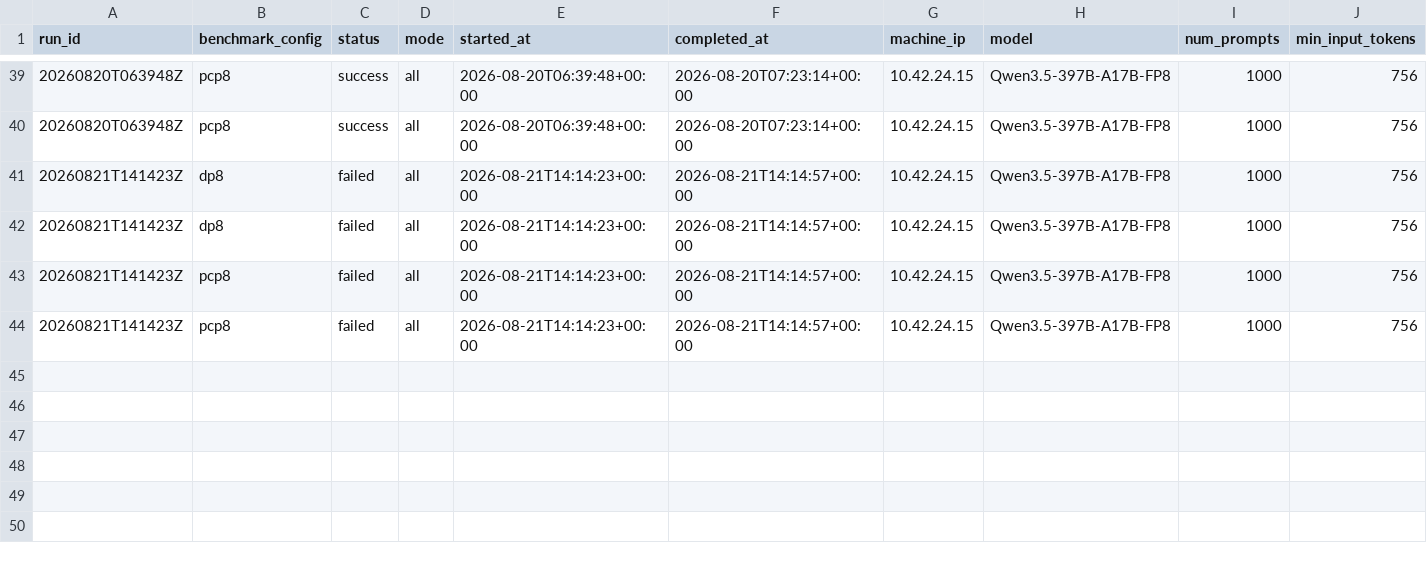
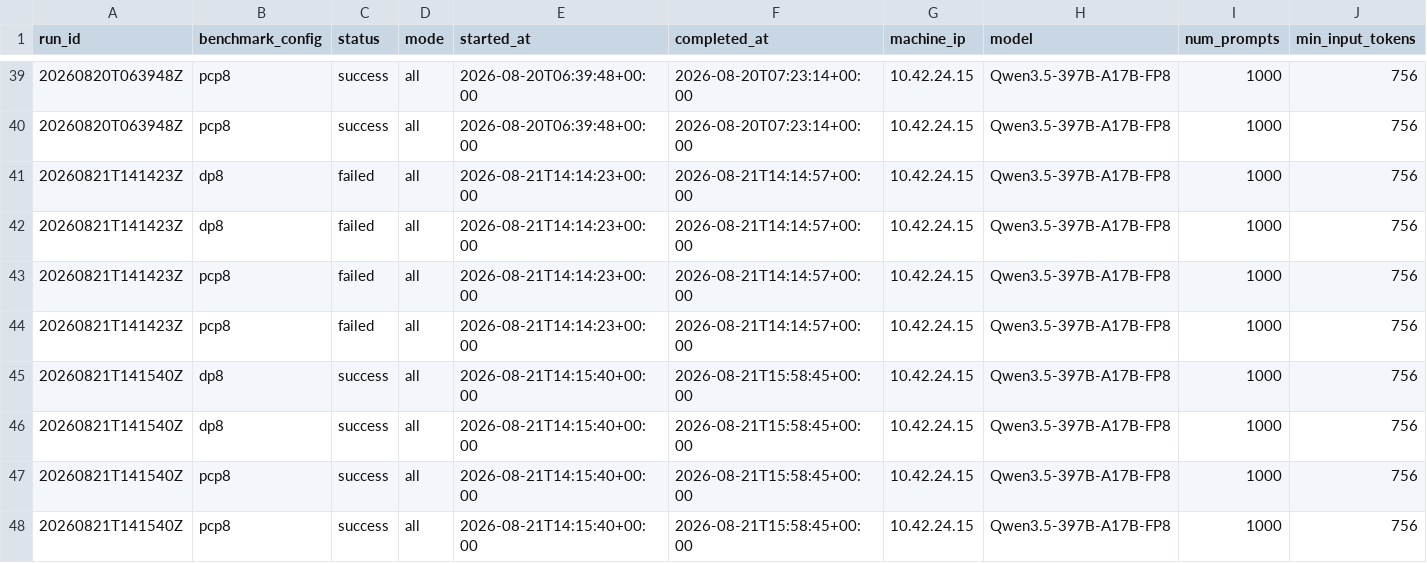
Before and after one commit to aios-tpu-infra/tpu_benchmark_daily, a CSV file: reports/speed_bench_history.csv, drawn as a sheet; only a part is shown, gaps mark what is left out; rows hold the shown columns only; the diff names each change by its address in the sheet, - before the commit and + after, or states it on an @@ line.

Commit message:
Update benchmark report: 20260821T141540Z (DP8 57348.33, PCP8 50252.38, SPEED-PCP8 45762.41 input tok/s)

```diff
--- a/reports/speed_bench_history.csv
+++ b/reports/speed_bench_history.csv
+row 45: 20260821T141540Z | dp8 | success | all | 2026-08-21T14:15:40+00:00 | 2026-08-21T15:58:45+00:00 | 10.42.24.15 | Qwen3.5-397B-A17B-FP8 | 1000 | 756
+row 46: 20260821T141540Z | dp8 | success | all | 2026-08-21T14:15:40+00:00 | 2026-08-21T15:58:45+00:00 | 10.42.24.15 | Qwen3.5-397B-A17B-FP8 | 1000 | 756
+row 47: 20260821T141540Z | pcp8 | success | all | 2026-08-21T14:15:40+00:00 | 2026-08-21T15:58:45+00:00 | 10.42.24.15 | Qwen3.5-397B-A17B-FP8 | 1000 | 756
+row 48: 20260821T141540Z | pcp8 | success | all | 2026-08-21T14:15:40+00:00 | 2026-08-21T15:58:45+00:00 | 10.42.24.15 | Qwen3.5-397B-A17B-FP8 | 1000 | 756
```
Also changed, not shown: reports/prefill_ttft_history.csv, reports/throughput_history.csv, 9 other files.
